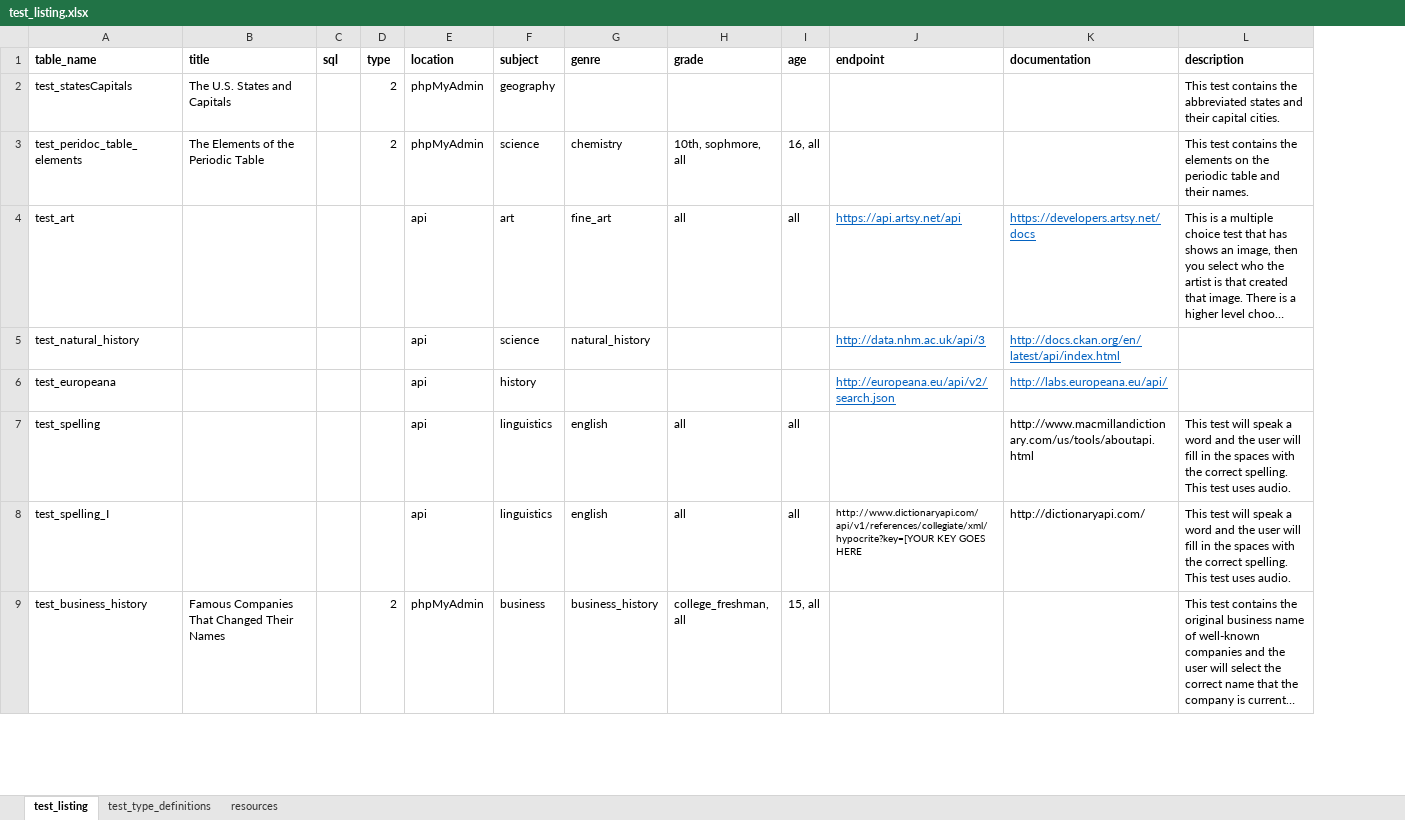
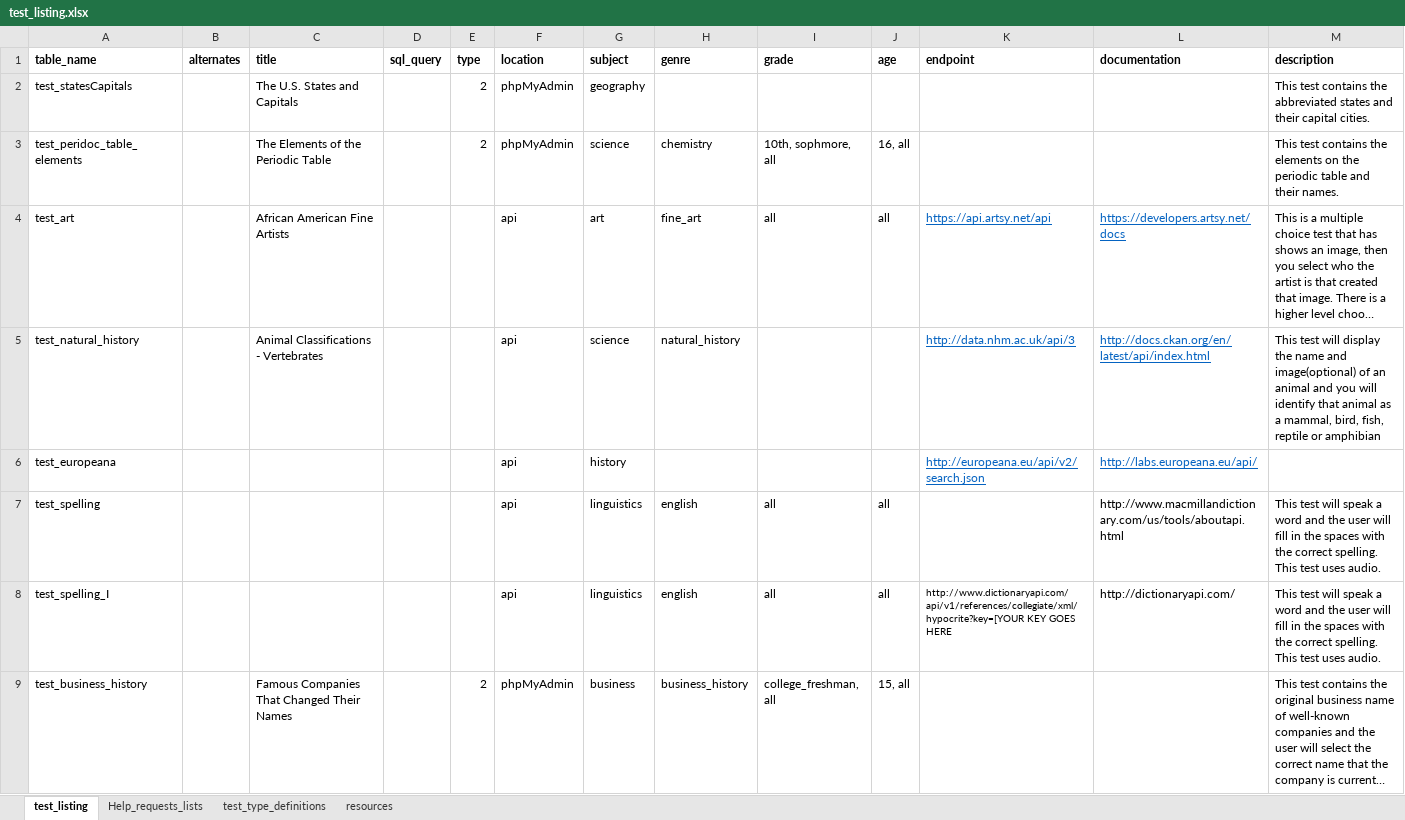
Before and after one commit to Alanajh/project_nutmeg, an Excel workbook: WebContent/xlsx/test_listing.xlsx, sheet test_listing, drawn as a sheet; only a part is shown; long unchanged cells end in …; values as stored, in another font and other column widths than the file's, no borders; removed rows and columns are numbered as before the commit, all else as after; the diff covers the shown part only; the diff names each change by its address in the sheet, - before the commit and + after, or states it on an @@ line.

Commit message:
table working and stagged properly

```diff
--- a/WebContent/xlsx/test_listing.xlsx (sheet test_listing)
+++ b/WebContent/xlsx/test_listing.xlsx (sheet test_listing)
+sheet tab: Help_requests_lists
+column B (alternates), empty
-column C (sql), empty
+column D (sql_query), empty
-C4 (title): (empty)
+C4 (title): African American Fine Artists
-C5 (title): (empty)
+C5 (title): Animal Classifications - Vertebrates
-M5 (description): (empty)
+M5 (description): This test will display the name and image(optional) of an animal and you will identify that animal as a mammal, bird, fish, reptile or amphibian
```
Also changed, not shown: 16 added rows and 2 removed rows elsewhere in this sheet, sheet test_type_definitions, 4 other files.
